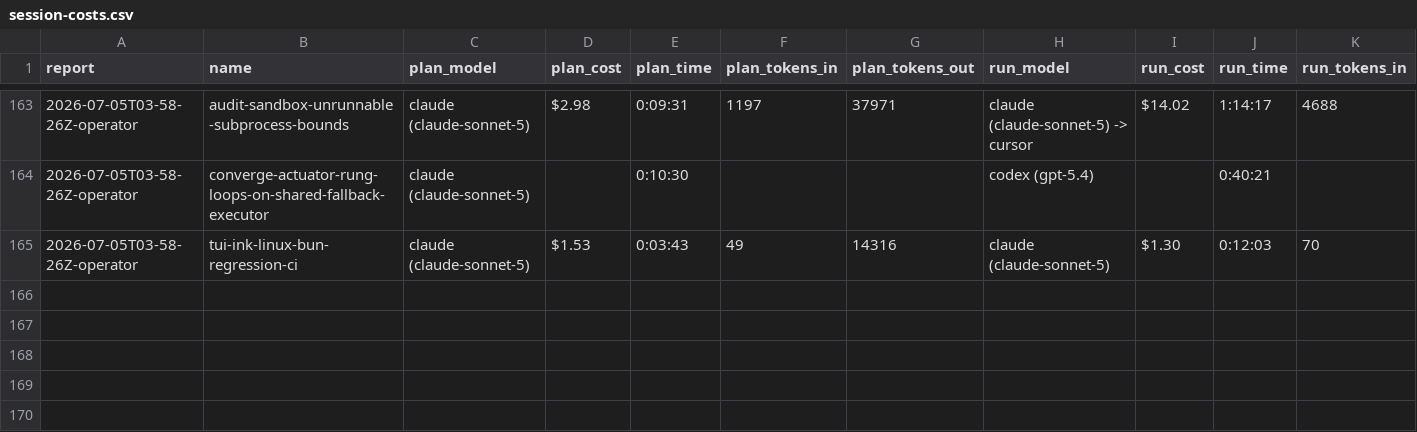
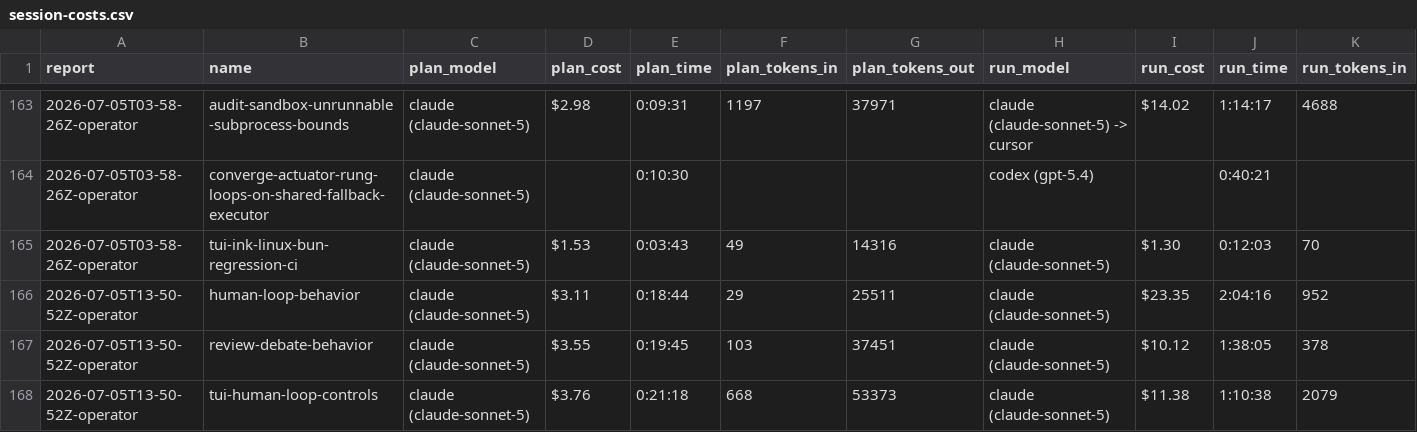
Before and after one commit to cbrenner04/jarvis, a CSV file: reports/session-costs.csv, drawn as a sheet; only a part is shown, gaps mark what is left out; rows hold the shown columns only; the diff names each change by its address in the sheet, - before the commit and + after, or states it on an @@ line.

```diff
--- a/reports/session-costs.csv
+++ b/reports/session-costs.csv
+row 166: 2026-07-05T13-50-52Z-operator | human-loop-behavior | claude (claude-sonnet-5) | $3.11 | 0:18:44 | 29 | 25511 | claude (claude-sonnet-5) | $23.35 | 2:04:16 | 952
+row 167: 2026-07-05T13-50-52Z-operator | review-debate-behavior | claude (claude-sonnet-5) | $3.55 | 0:19:45 | 103 | 37451 | claude (claude-sonnet-5) | $10.12 | 1:38:05 | 378
+row 168: 2026-07-05T13-50-52Z-operator | tui-human-loop-controls | claude (claude-sonnet-5) | $3.76 | 0:21:18 | 668 | 53373 | claude (claude-sonnet-5) | $11.38 | 1:10:38 | 2079
```
Also changed, not shown: reports/efficiency.csv, reports/operator-costs.csv, 5 other files.
